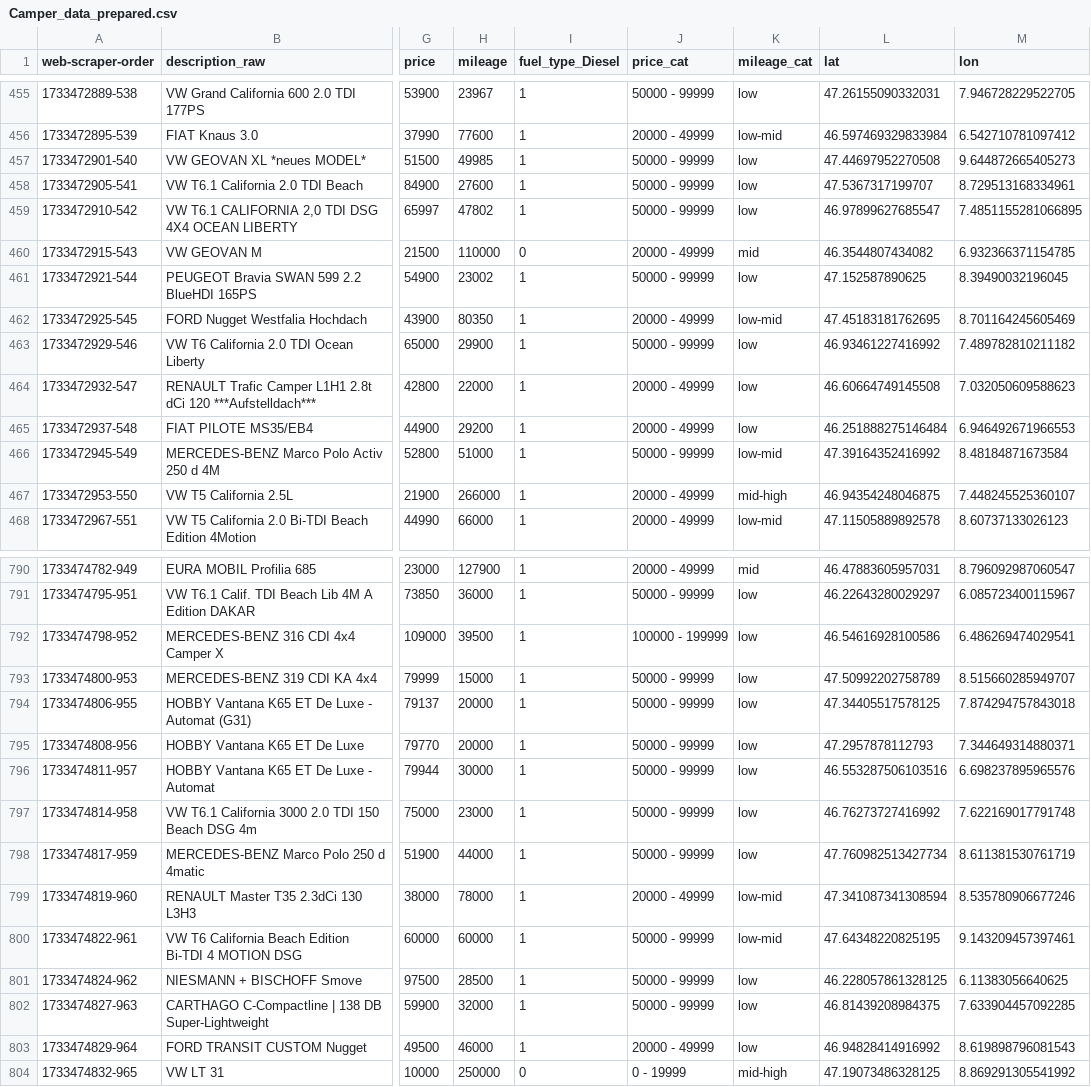
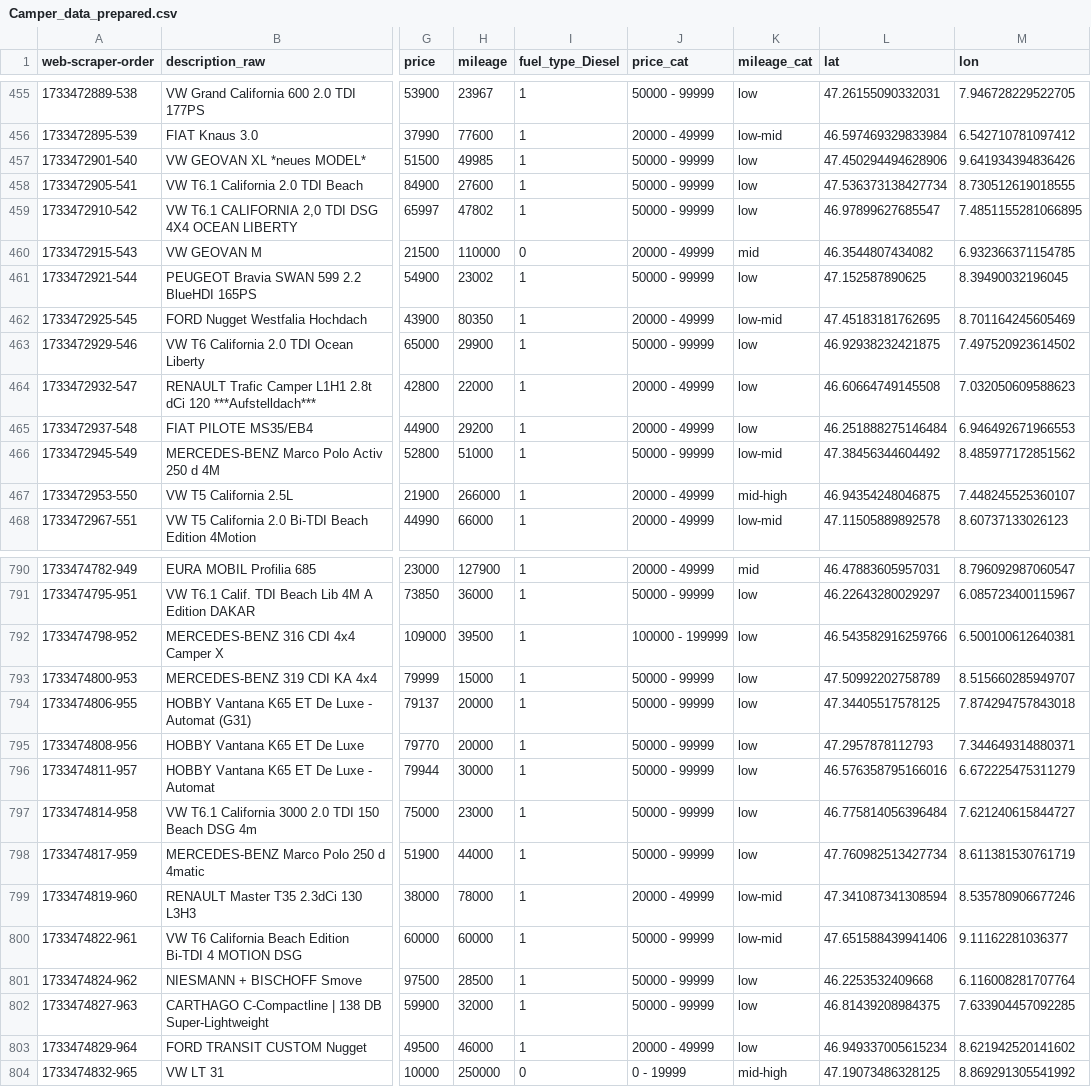
Before and after one commit to Fury358/project_Autoscout_Coding_Pros, a CSV file: Project_Campers/data/Camper_data_prepared.csv, drawn as a sheet; only a part is shown, gaps mark what is left out; the diff covers the shown part only; the diff names each change by its address in the sheet, - before the commit and + after, or states it on an @@ line.

```diff
--- a/Project_Campers/data/Camper_data_prepared.csv
+++ b/Project_Campers/data/Camper_data_prepared.csv
-L457 (lat): 47.44697952270508
+L457 (lat): 47.450294494628906
-M457 (lon): 9.644872665405273
+M457 (lon): 9.641934394836426
-L458 (lat): 47.5367317199707
+L458 (lat): 47.536373138427734
-M458 (lon): 8.729513168334961
+M458 (lon): 8.730512619018555
-L463 (lat): 46.93461227416992
+L463 (lat): 46.92938232421875
-M463 (lon): 7.489782810211182
+M463 (lon): 7.497520923614502
-L466 (lat): 47.39164352416992
+L466 (lat): 47.38456344604492
-M466 (lon): 8.48184871673584
+M466 (lon): 8.485977172851562
-L792 (lat): 46.54616928100586
+L792 (lat): 46.543582916259766
-M792 (lon): 6.486269474029541
+M792 (lon): 6.500100612640381
-L796 (lat): 46.553287506103516
+L796 (lat): 46.576358795166016
-M796 (lon): 6.698237895965576
+M796 (lon): 6.672225475311279
-L797 (lat): 46.76273727416992
+L797 (lat): 46.775814056396484
-M797 (lon): 7.622169017791748
+M797 (lon): 7.621240615844727
-L800 (lat): 47.64348220825195
+L800 (lat): 47.651588439941406
-M800 (lon): 9.143209457397461
+M800 (lon): 9.11162281036377
-L801 (lat): 46.228057861328125
+L801 (lat): 46.2253532409668
-M801 (lon): 6.11383056640625
+M801 (lon): 6.116008281707764
-L803 (lat): 46.94828414916992
+L803 (lat): 46.949337005615234
-M803 (lon): 8.619898796081543
+M803 (lon): 8.621942520141602
```
Also changed, not shown: 122 edited cells elsewhere in this file, Project_Campers/data/camper_data_geocoded.csv, 3 other files.
